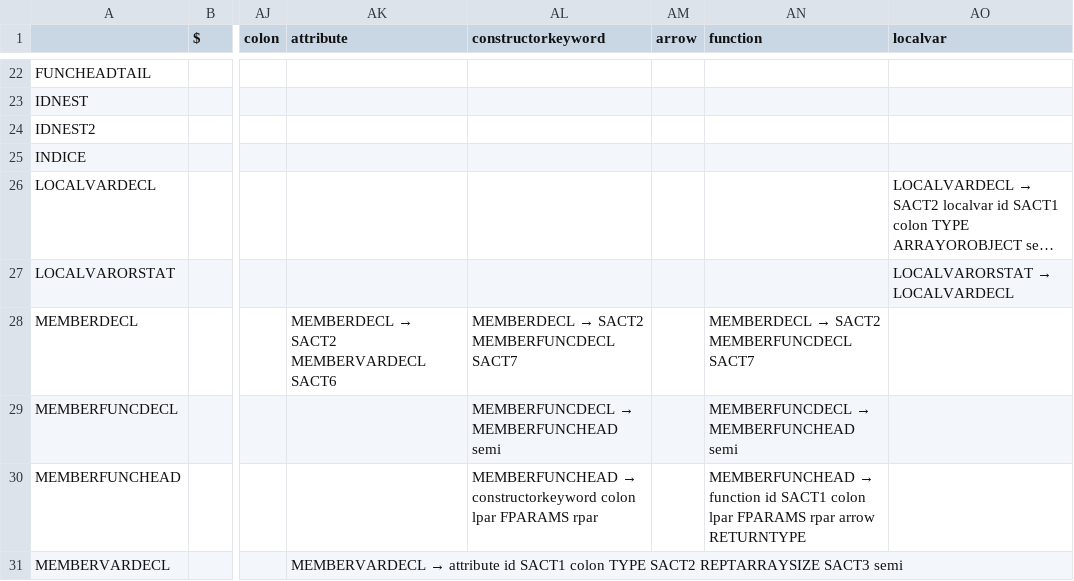
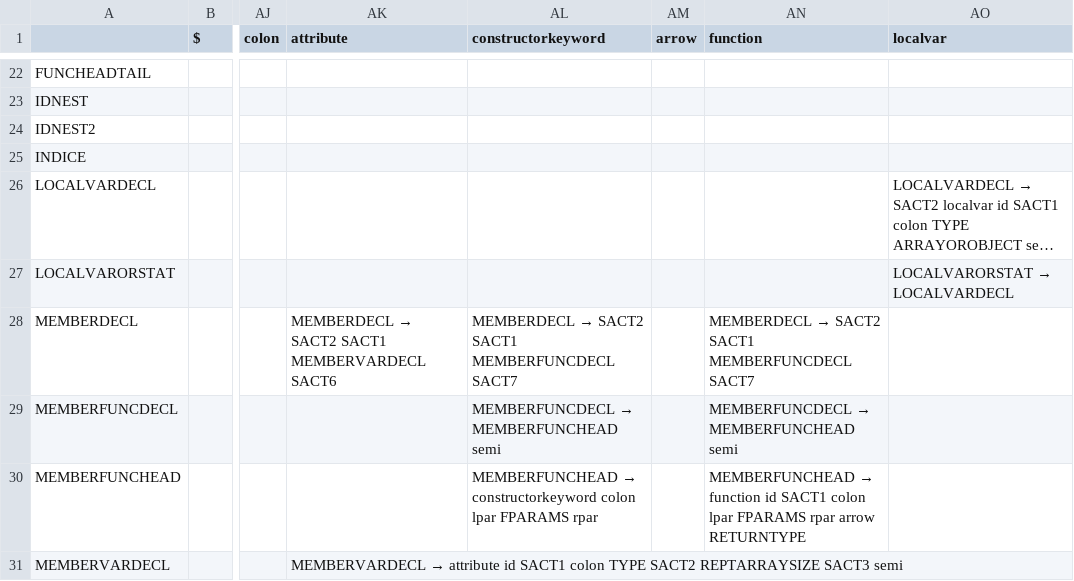
Before and after one commit to malhimaira/COMP442, a CSV file: COMP 442/parsing/parsingTable.csv, drawn as a sheet; only a part is shown, gaps mark what is left out; long unchanged cells end in …; the diff names each change by its address in the sheet, - before the commit and + after, or states it on an @@ line.

Commit message:
FIX PUBLIC

```diff
--- a/COMP 442/parsing/parsingTable.csv
+++ b/COMP 442/parsing/parsingTable.csv
@@ AK28 (attribute): MEMBERDECL → SACT2 MEMBERVARDECL SACT6 → MEMBERDECL → SACT2 SACT1 MEMBERVARDECL SACT6 @@
@@ AL28 (constructorkeyword): MEMBERDECL → SACT2 MEMBERFUNCDECL SACT7 → MEMBERDECL → SACT2 SACT1 MEMBERFUNCDECL SACT7 @@
@@ AN28 (function): MEMBERDECL → SACT2 MEMBERFUNCDECL SACT7 → MEMBERDECL → SACT2 SACT1 MEMBERFUNCDECL SACT7 @@
```
Also changed, not shown: 5 other files.
